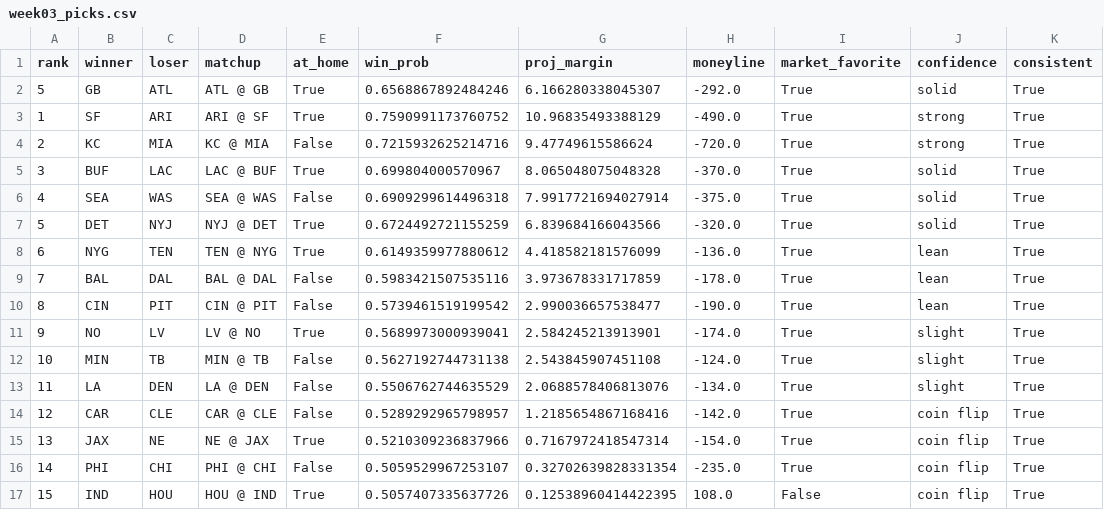
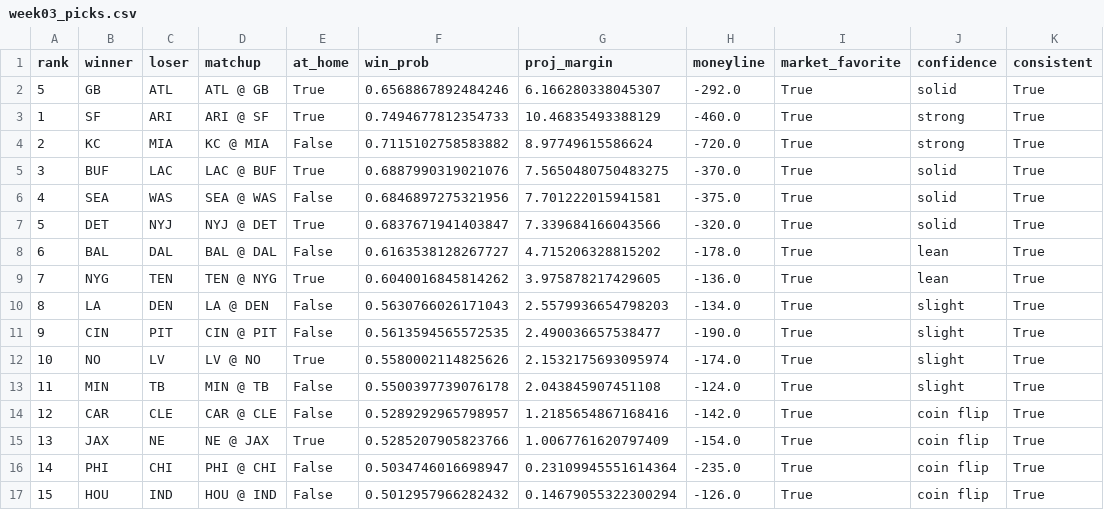
Before and after one commit to jamesonbryant18-byte/NFL-Betting-model, a CSV file: picks/2026/week03_picks.csv, drawn as a sheet.

```diff
--- a/picks/2026/week03_picks.csv
+++ b/picks/2026/week03_picks.csv
@@ -2,16 +2,16 @@ rank,winner,loser,matchup,at_home,win_prob,proj_margin,moneyline,market_favorite
 5,GB,ATL,ATL @ GB,True,0.6568867892484246,6.166280338045307,-292.0,True,solid,True
-1,SF,ARI,ARI @ SF,True,0.7590991173760752,10.96835493388129,-490.0,True,strong,True
-2,KC,MIA,KC @ MIA,False,0.7215932625214716,9.47749615586624,-720.0,True,strong,True
-3,BUF,LAC,LAC @ BUF,True,0.699804000570967,8.065048075048328,-370.0,True,solid,True
-4,SEA,WAS,SEA @ WAS,False,0.6909299614496318,7.9917721694027914,-375.0,True,solid,True
-5,DET,NYJ,NYJ @ DET,True,0.6724492721155259,6.839684166043566,-320.0,True,solid,True
-6,NYG,TEN,TEN @ NYG,True,0.6149359977880612,4.418582181576099,-136.0,True,lean,True
-7,BAL,DAL,BAL @ DAL,False,0.5983421507535116,3.973678331717859,-178.0,True,lean,True
-8,CIN,PIT,CIN @ PIT,False,0.5739461519199542,2.990036657538477,-190.0,True,lean,True
-9,NO,LV,LV @ NO,True,0.5689973000939041,2.584245213913901,-174.0,True,slight,True
-10,MIN,TB,MIN @ TB,False,0.5627192744731138,2.543845907451108,-124.0,True,slight,True
-11,LA,DEN,LA @ DEN,False,0.5506762744635529,2.0688578406813076,-134.0,True,slight,True
+1,SF,ARI,ARI @ SF,True,0.7494677812354733,10.46835493388129,-460.0,True,strong,True
+2,KC,MIA,KC @ MIA,False,0.7115102758583882,8.97749615586624,-720.0,True,strong,True
+3,BUF,LAC,LAC @ BUF,True,0.6887990319021076,7.5650480750483275,-370.0,True,solid,True
+4,SEA,WAS,SEA @ WAS,False,0.6846897275321956,7.701222015941581,-375.0,True,solid,True
+5,DET,NYJ,NYJ @ DET,True,0.6837671941403847,7.339684166043566,-320.0,True,solid,True
+6,BAL,DAL,BAL @ DAL,False,0.6163538128267727,4.715206328815202,-178.0,True,lean,True
+7,NYG,TEN,TEN @ NYG,True,0.6040016845814262,3.975878217429605,-136.0,True,lean,True
+8,LA,DEN,LA @ DEN,False,0.5630766026171043,2.5579936654798203,-134.0,True,slight,True
+9,CIN,PIT,CIN @ PIT,False,0.5613594565572535,2.490036657538477,-190.0,True,slight,True
+10,NO,LV,LV @ NO,True,0.5580002114825626,2.1532175693095974,-174.0,True,slight,True
+11,MIN,TB,MIN @ TB,False,0.5500397739076178,2.043845907451108,-124.0,True,slight,True
 12,CAR,CLE,CAR @ CLE,False,0.5289292965798957,1.2185654867168416,-142.0,True,coin flip,True
-13,JAX,NE,NE @ JAX,True,0.5210309236837966,0.7167972418547314,-154.0,True,coin flip,True
-14,PHI,CHI,PHI @ CHI,False,0.5059529967253107,0.32702639828331354,-235.0,True,coin flip,True
-15,IND,HOU,HOU @ IND,True,0.5057407335637726,0.12538960414422395,108.0,False,coin flip,True
+13,JAX,NE,NE @ JAX,True,0.5285207905823766,1.0067761620797409,-154.0,True,coin flip,True
+14,PHI,CHI,PHI @ CHI,False,0.5034746016698947,0.23109945551614364,-235.0,True,coin flip,True
+15,HOU,IND,HOU @ IND,False,0.5012957966282432,0.14679055322300294,-126.0,True,coin flip,True
```
Also changed, not shown: picks/2026/week03_leans.csv, 11 other files.
